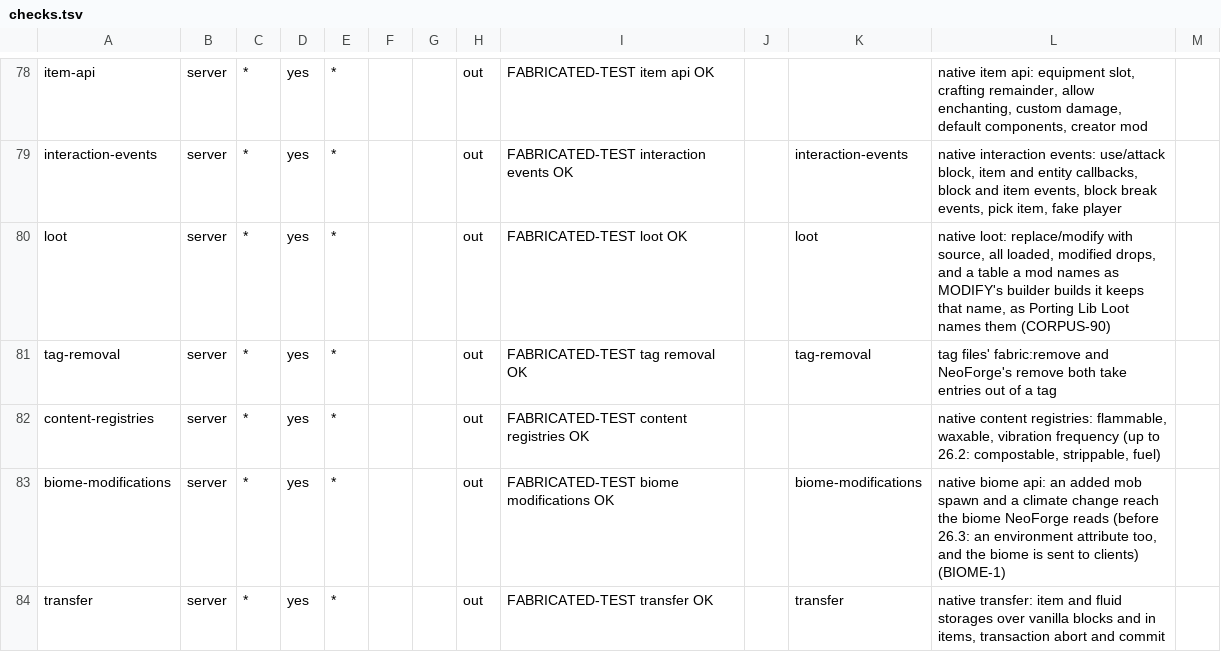
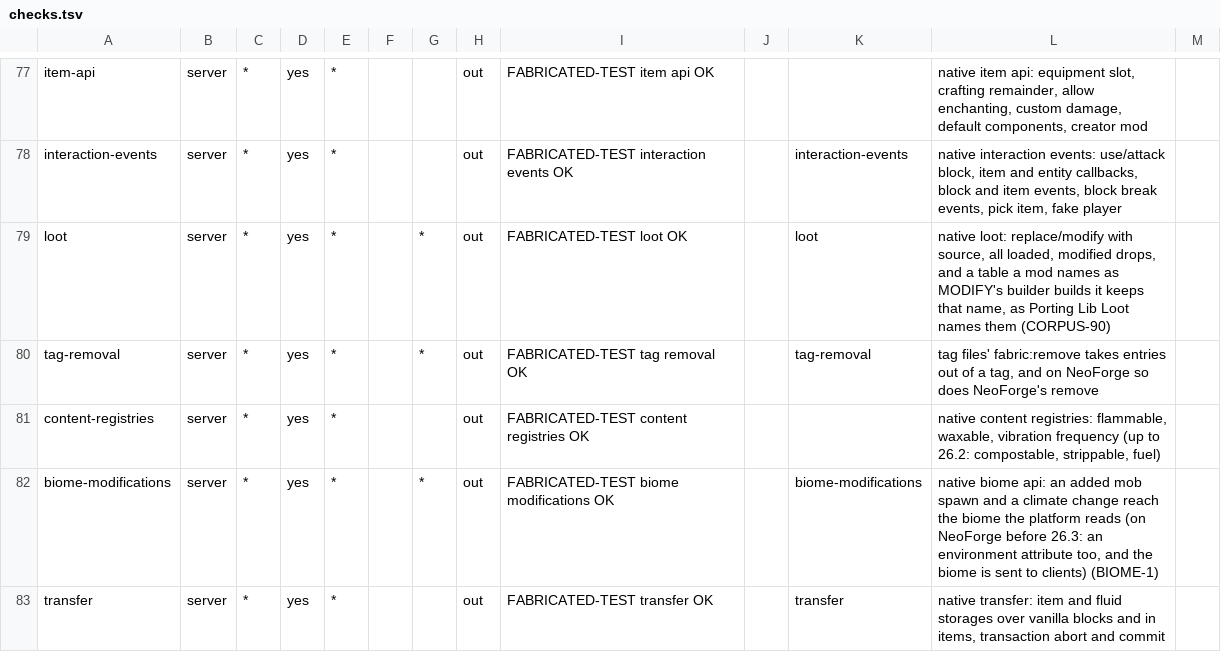
Before and after one commit to cmdralph/Fabricated, a TSV file: ci/checks.tsv, drawn as a sheet; only a part is shown, gaps mark what is left out; the diff covers the shown part only.

```diff
--- a/ci/checks.tsv
+++ b/ci/checks.tsv
@@ -79,6 +78,6 @@ item-api	server	*	yes	*			out	FABRICATED-TEST item api OK			native item api: equ
 interaction-events	server	*	yes	*			out	FABRICATED-TEST interaction events OK		interaction-events	native interaction events: use/attack block, item and entity callbacks, block and item events, block break events, pick item, fake player	
-loot	server	*	yes	*			out	FABRICATED-TEST loot OK		loot	native loot: replace/modify with source, all loaded, modified drops, and a table a mod names as MODIFY's builder builds it keeps that name, as Porting Lib Loot names them (CORPUS-90)	
-tag-removal	server	*	yes	*			out	FABRICATED-TEST tag removal OK		tag-removal	tag files' fabric:remove and NeoForge's remove both take entries out of a tag	
+loot	server	*	yes	*		*	out	FABRICATED-TEST loot OK		loot	native loot: replace/modify with source, all loaded, modified drops, and a table a mod names as MODIFY's builder builds it keeps that name, as Porting Lib Loot names them (CORPUS-90)	
+tag-removal	server	*	yes	*		*	out	FABRICATED-TEST tag removal OK		tag-removal	tag files' fabric:remove takes entries out of a tag, and on NeoForge so does NeoForge's remove	
 content-registries	server	*	yes	*			out	FABRICATED-TEST content registries OK			native content registries: flammable, waxable, vibration frequency (up to 26.2: compostable, strippable, fuel)	
-biome-modifications	server	*	yes	*			out	FABRICATED-TEST biome modifications OK		biome-modifications	native biome api: an added mob spawn and a climate change reach the biome NeoForge reads (before 26.3: an environment attribute too, and the biome is sent to clients) (BIOME-1)	
+biome-modifications	server	*	yes	*		*	out	FABRICATED-TEST biome modifications OK		biome-modifications	native biome api: an added mob spawn and a climate change reach the biome the platform reads (on NeoForge before 26.3: an environment attribute too, and the biome is sent to clients) (BIOME-1)	
 transfer	server	*	yes	*			out	FABRICATED-TEST transfer OK		transfer	native transfer: item and fluid storages over vanilla blocks and in items, transaction abort and commit	
```
Also changed, not shown: 5 removed rows and 99 edited cells elsewhere in this file, 2 other files.
